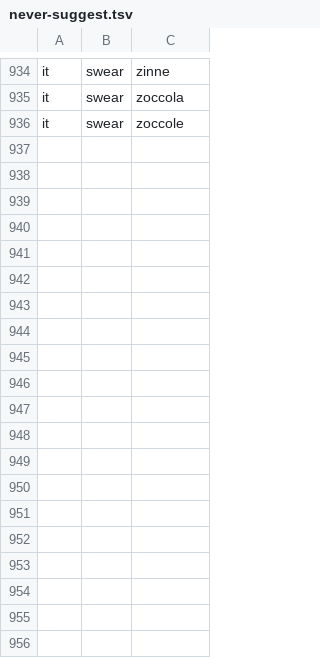
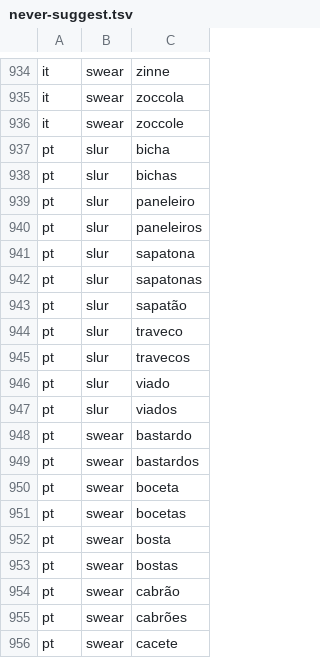
Before and after one commit to anomalyco/hex, a TSV file: android/app/src/main/assets/typing/never-suggest.tsv, drawn as a sheet; only a part is shown, gaps mark what is left out; the diff covers the shown part only; the diff names each change by its address in the sheet, - before the commit and + after, or states it on an @@ line.

Commit message:
android keyboard: Português gets its own layout and typing model, accent holds, swipe and filter
Step 5 of Portuguese typing. Português, dictated or pinned in Keyboard › Keyboard layout, now types
with its own model instead of English's word list standing in (Spoken.Portuguese, "pt"):
- Keys: QWERTY, as English's (KeyboardLetters "pt").
- Holds: iPhone Hex's Portuguese long presses (KeyboardLanguage.swift) on a, e, i, o, u, c and n;
  other letters hold nothing, as on iPhone.
- The strip's words between words: "eu", "o", "a" at a sentence's start, "e", "mas", "que" after a
  comma, and the commonest words where the pairs know none.
- never-suggest.tsv: Portuguese rows curated from LDNOOBW's pt list (CC BY 4.0, credit extended):
  11 slurs (viado, bicha, paneleiro, sapatão...) and 43 swear words with common inflections;
  ordinary words on that list (comer, cerveja, burro, saco, transar) and veado (deer) stay.
- Swipe: swipe_paths.py and swipe-bench.py know "pt".
Nederlands, Polski and Русский keep English's word list as a stand-in, as before.

Tests (existing files): InsertionTest now expects Português's layout and typing model;
NeverSuggestTest runs its filter, between-words and swipe checks for pt as for the other six.

Verified on the Studio (host JVM, Gradle --no-daemon, no emulator): testDebugUnitTest passes;
quality-gate.py all: pt PASS (83.75% fewer errors, 0.16% correct words changed, 98.30% accents,
7/7), the other six identical field for field to origin/dev's; swipe-bench.py, typical fingers:
pt 96.3% first word right, 99.5% typed or in the strip over 11,580 swipes, the other six as in the
README table. Not yet checked on an emulator.

```diff
--- a/android/app/src/main/assets/typing/never-suggest.tsv
+++ b/android/app/src/main/assets/typing/never-suggest.tsv
+row 937: pt | slur | bicha
+row 938: pt | slur | bichas
+row 939: pt | slur | paneleiro
+row 940: pt | slur | paneleiros
+row 941: pt | slur | sapatona
+row 942: pt | slur | sapatonas
+row 943: pt | slur | sapatão
+row 944: pt | slur | traveco
+row 945: pt | slur | travecos
+row 946: pt | slur | viado
+row 947: pt | slur | viados
+row 948: pt | swear | bastardo
+row 949: pt | swear | bastardos
+row 950: pt | swear | boceta
+row 951: pt | swear | bocetas
+row 952: pt | swear | bosta
+row 953: pt | swear | bostas
+row 954: pt | swear | cabrão
+row 955: pt | swear | cabrões
+row 956: pt | swear | cacete
```
Also changed, not shown: 34 added rows elsewhere in this file, 12 other files.
